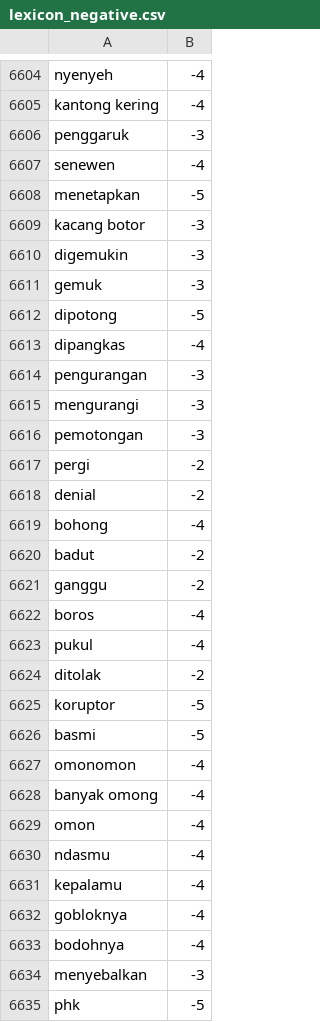
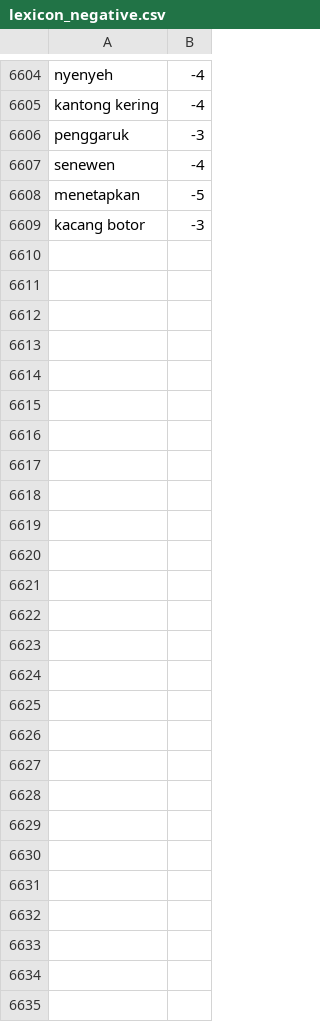
Before and after one commit to andreass7/project-analisis-sentiment, a CSV file: kamus/lexicon/lexicon_negative.csv, drawn as a sheet; only a part is shown, gaps mark what is left out.

Commit message:
perubahan

```diff
--- a/kamus/lexicon/lexicon_negative.csv
+++ b/kamus/lexicon/lexicon_negative.csv
@@ -6609,27 +6609 @@ menetapkan,-5
 kacang botor,-3
-digemukin,-3
-gemuk,-3
-dipotong,-5
-dipangkas,-4
-pengurangan,-3
-mengurangi,-3
-pemotongan,-3
-pergi,-2
-denial,-2
-bohong,-4
-badut,-2
-ganggu,-2
-boros,-4
-pukul,-4
-ditolak,-2
-koruptor,-5
-basmi,-5
-omonomon,-4
-banyak omong,-4
-omon,-4
-ndasmu,-4
-kepalamu,-4
-gobloknya,-4
-bodohnya,-4
-menyebalkan,-3
-phk,-5
```
